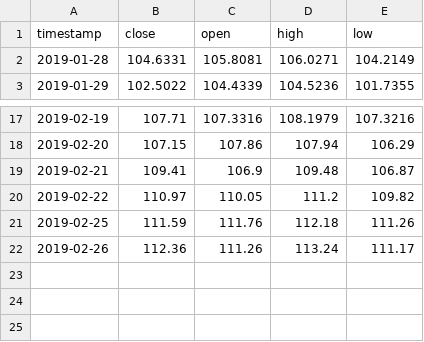
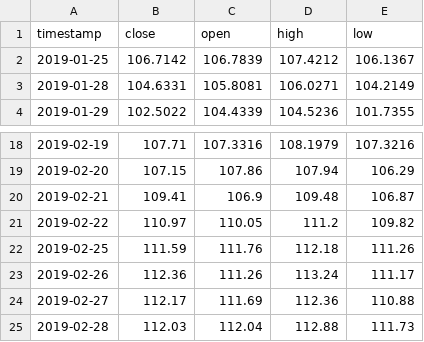
Before and after one commit to em280/buffett, a CSV file: flask-edition/tmp.csv, drawn as a sheet; only a part is shown, gaps mark what is left out.

```diff
--- a/flask-edition/tmp.csv
+++ b/flask-edition/tmp.csv
@@ -1,2 +1,3 @@
 timestamp,close,open,high,low
+2019-01-25,106.7142,106.7839,107.4212,106.1367
 2019-01-28,104.6331,105.8081,106.0271,104.2149
@@ -22 +23,3 @@ timestamp,close,open,high,low
 2019-02-26,112.36,111.26,113.24,111.17
+2019-02-27,112.17,111.69,112.36,110.88
+2019-02-28,112.03,112.04,112.88,111.73
```
Also changed, not shown: 4 other files.
